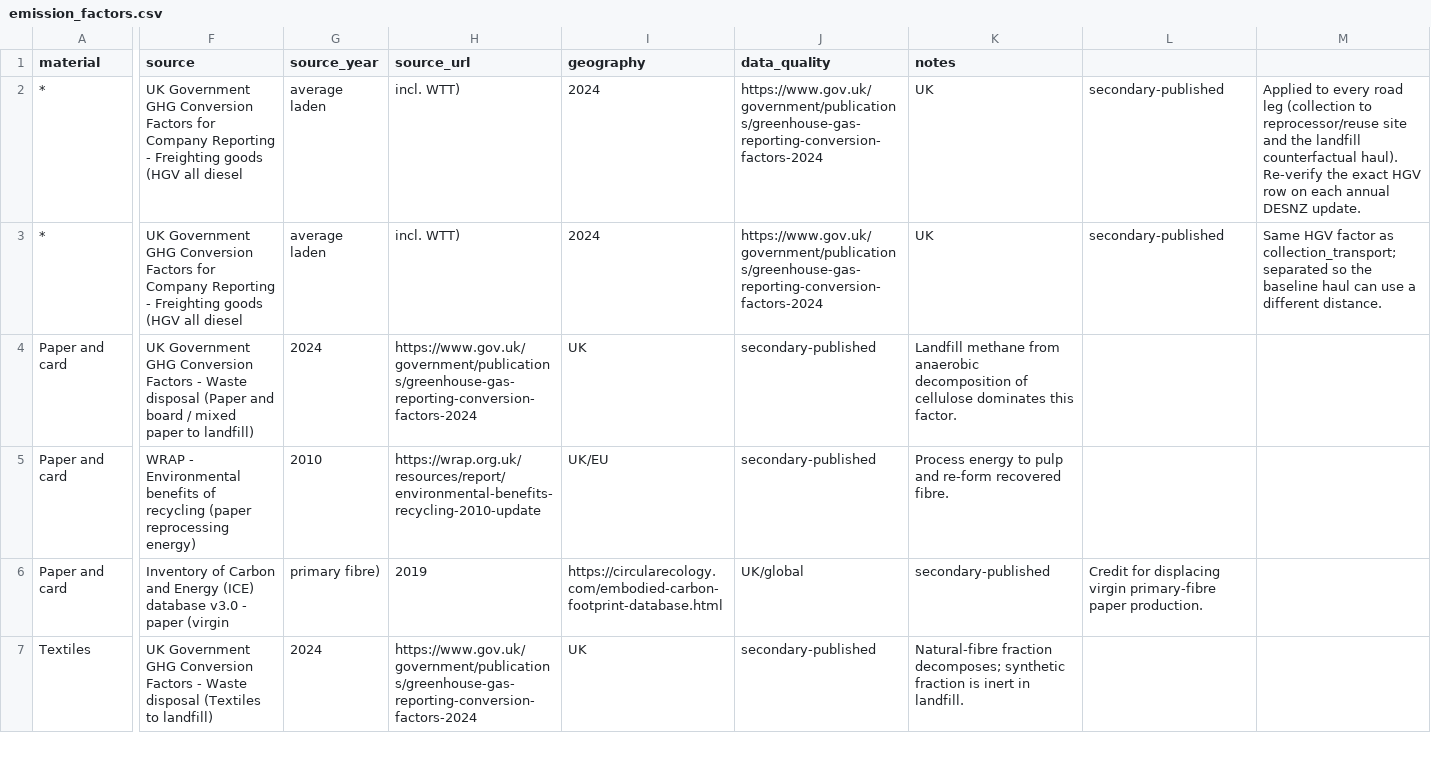
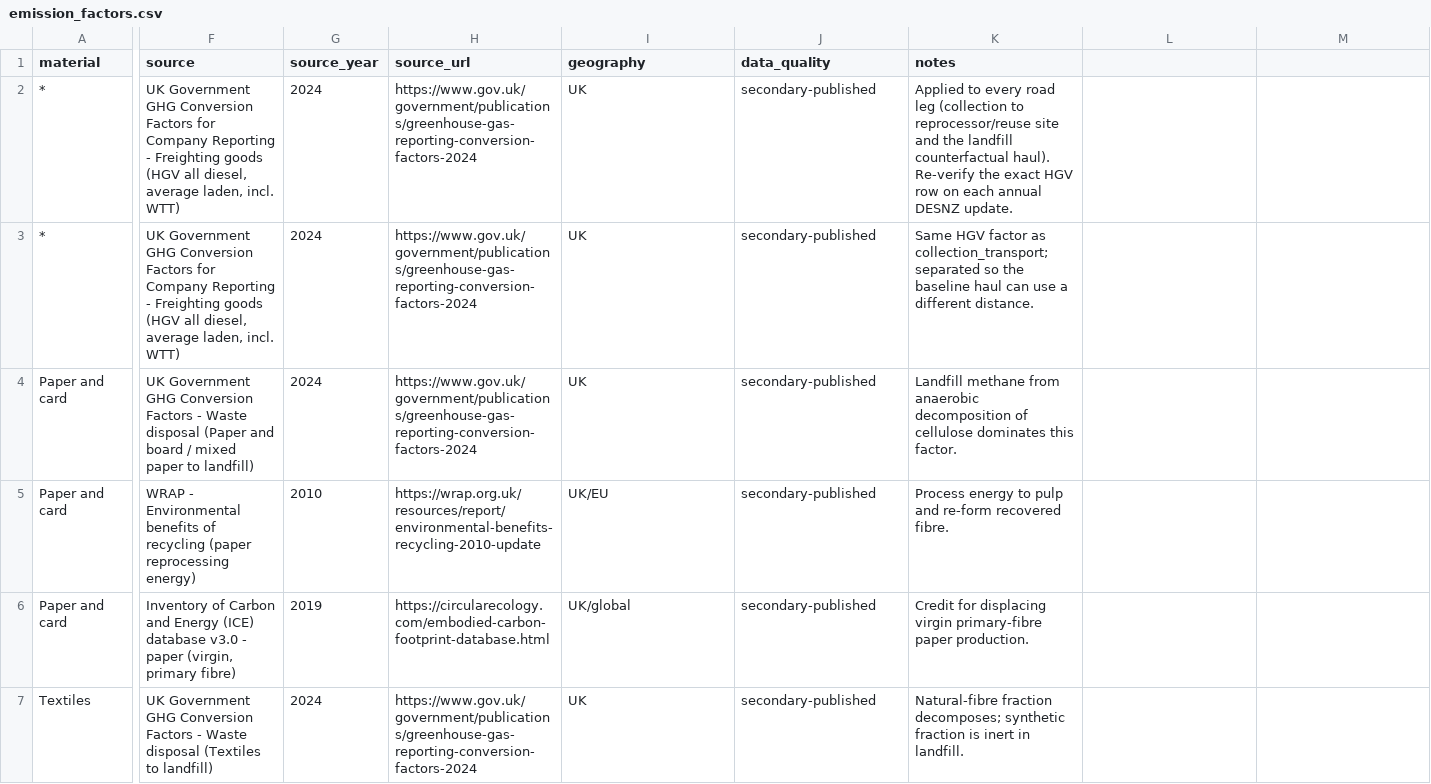
Before and after one commit to dodsy4/projectdivert, a CSV file: data/lca/emission_factors.csv, drawn as a sheet; only a part is shown, gaps mark what is left out; the diff covers the shown part only; the diff names each change by its address in the sheet, - before the commit and + after, or states it on an @@ line.

```diff
--- a/data/lca/emission_factors.csv
+++ b/data/lca/emission_factors.csv
-F2:F3 (source): …(HGV all diesel
+F2:F3 (source): …(HGV all diesel, average laden, incl. WTT)
-G2:G3 (source_year): average laden
+G2:G3 (source_year): 2024
-H2:H3 (source_url): incl. WTT)
+H2:H3 (source_url): https://www.gov.uk/government/publications/greenhouse-gas-reporting-conversion-factors-2024
-I2:I3 (geography): 2024
+I2:I3 (geography): UK
-J2:J3 (data_quality): https://www.gov.uk/government/publications/greenhouse-gas-reporting-conversion-factors-2024
+J2:J3 (data_quality): secondary-published
-K2 (notes): UK
+K2 (notes): Applied to every road leg (collection to reprocessor/reuse site and the landfill counterfactual haul). Re-verify the exact HGV row on each annual DESNZ update.
-L2:L3: secondary-published
+L2:L3: (empty)
-M2: Applied to every road leg (collection to reprocessor/reuse site and the landfill counterfactual haul). Re-verify the exact HGV row on each annual DESNZ update.
+M2: (empty)
-K3 (notes): UK
+K3 (notes): Same HGV factor as collection_transport; separated so the baseline haul can use a different distance.
-M3: Same HGV factor as collection_transport; separated so the baseline haul can use a different distance.
+M3: (empty)
-F6 (source): …- paper (virgin
+F6 (source): …- paper (virgin, primary fibre)
-G6 (source_year): primary fibre)
+G6 (source_year): 2019
-H6 (source_url): 2019
+H6 (source_url): https://circularecology.com/embodied-carbon-footprint-database.html
-I6 (geography): https://circularecology.com/embodied-carbon-footprint-database.html
+I6 (geography): UK/global
-J6 (data_quality): UK/global
+J6 (data_quality): secondary-published
-K6 (notes): secondary-published
+K6 (notes): Credit for displacing virgin primary-fibre paper production.
-L6: Credit for displacing virgin primary-fibre paper production.
+L6: (empty)
```
Also changed, not shown: 100 edited cells elsewhere in this file, 7 other files.
